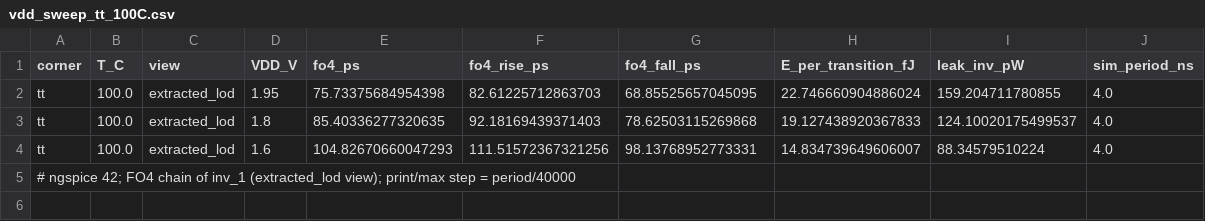
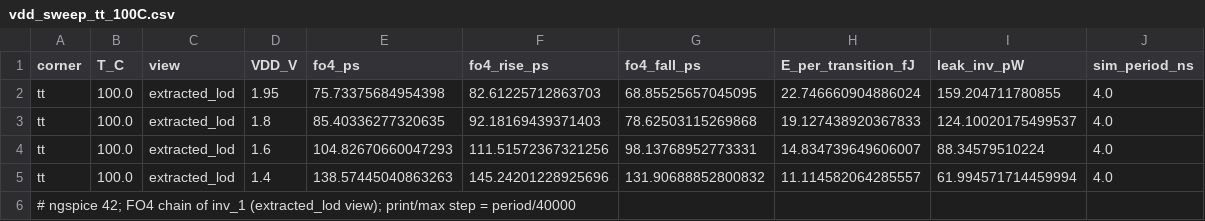
Before and after one commit to MithunVimalan/UG_TRANS_CAL, a CSV file: results/spice/vdd_sweep_tt_100C.csv, drawn as a sheet.

```diff
--- a/results/spice/vdd_sweep_tt_100C.csv
+++ b/results/spice/vdd_sweep_tt_100C.csv
@@ -4,2 +4,3 @@ tt,100.0,extracted_lod,1.8,85.40336277320635,92.18169439371403,78.62503115269868
 tt,100.0,extracted_lod,1.6,104.82670660047293,111.51572367321256,98.13768952773331,14.834739649606007,88.34579510224,4.0
+tt,100.0,extracted_lod,1.4,138.57445040863263,145.24201228925696,131.90688852800832,11.114582064285557,61.994571714459994,4.0
 # ngspice 42; FO4 chain of inv_1 (extracted_lod view); print/max step = period/40000
```
Also changed, not shown: results/spice/vdd_sweep_tt_25C.csv.
